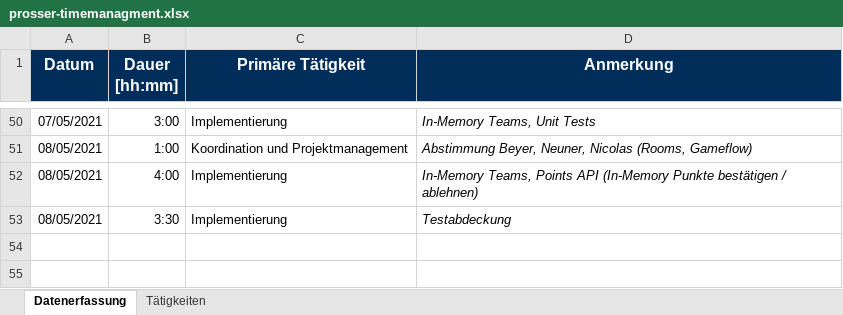
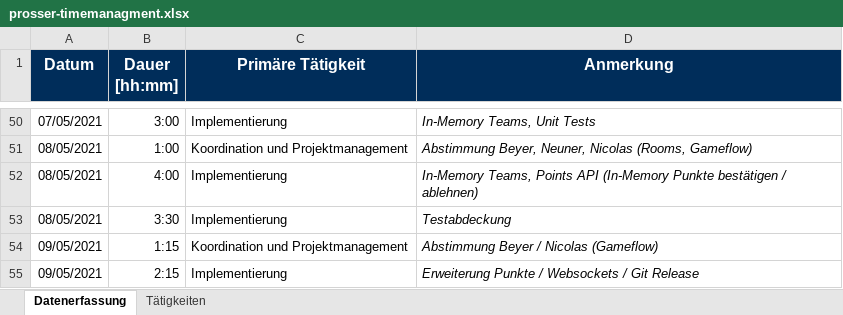
Before and after one commit to BeyerMart/softwareEngineeringClass-timeGuessGame, an Excel workbook: documentation/timemanagment/prosser-timemanagment.xlsx, sheet Datenerfassung, drawn as a sheet; only a part is shown, gaps mark what is left out; values as stored, in another font and other column widths than the file's, no borders; the diff names each change by its address in the sheet, - before the commit and + after, or states it on an @@ line.

Commit message:
Update prosser-timemanagement

```diff
--- a/documentation/timemanagment/prosser-timemanagment.xlsx (sheet Datenerfassung)
+++ b/documentation/timemanagment/prosser-timemanagment.xlsx (sheet Datenerfassung)
+row 54: 09/05/2021 | 1:15 | Koordination und Projektmanagement | Abstimmung Beyer / Nicolas (Gameflow)
+row 55: 09/05/2021 | 2:15 | Implementierung | Erweiterung Punkte / Websockets / Git Release
```
